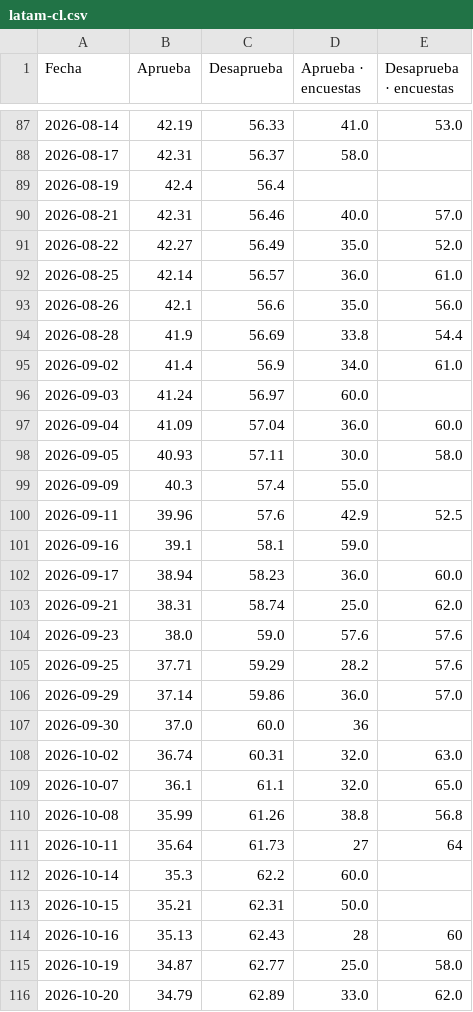
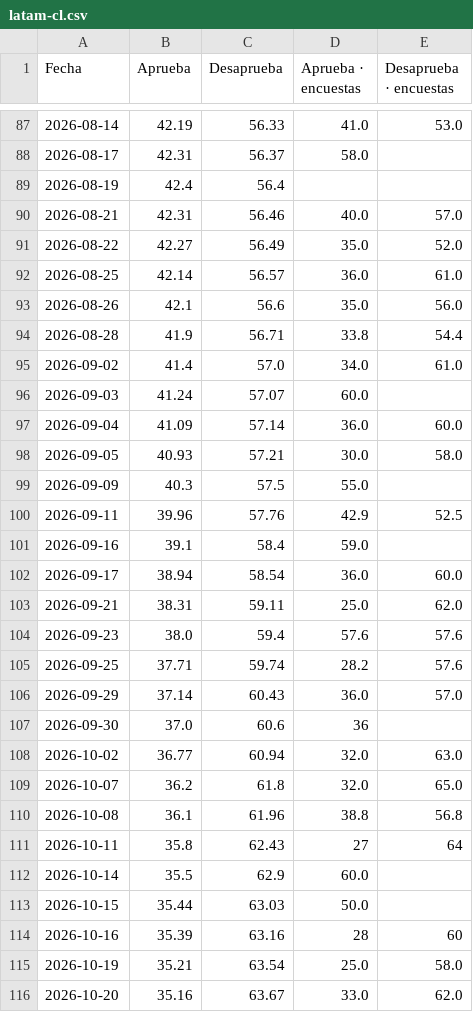
Before and after one commit to franciscolivero/ArgentinaPoliticalMonitor, a CSV file: charts_data/latam-cl.csv, drawn as a sheet; only a part is shown, gaps mark what is left out; the diff covers the shown part only.

```diff
--- a/charts_data/latam-cl.csv
+++ b/charts_data/latam-cl.csv
@@ -93,24 +93,24 @@ Fecha,Aprueba,Desaprueba,Aprueba · encuestas,Desaprueba · encuestas
 2026-08-26,42.1,56.6,35.0,56.0
-2026-08-28,41.9,56.69,33.8,54.4
-2026-09-02,41.4,56.9,34.0,61.0
-2026-09-03,41.24,56.97,60.0,
-2026-09-04,41.09,57.04,36.0,60.0
-2026-09-05,40.93,57.11,30.0,58.0
-2026-09-09,40.3,57.4,55.0,
-2026-09-11,39.96,57.6,42.9,52.5
-2026-09-16,39.1,58.1,59.0,
-2026-09-17,38.94,58.23,36.0,60.0
-2026-09-21,38.31,58.74,25.0,62.0
-2026-09-23,38.0,59.0,57.6,57.6
-2026-09-25,37.71,59.29,28.2,57.6
-2026-09-29,37.14,59.86,36.0,57.0
-2026-09-30,37.0,60.0,36,
-2026-10-02,36.74,60.31,32.0,63.0
-2026-10-07,36.1,61.1,32.0,65.0
-2026-10-08,35.99,61.26,38.8,56.8
-2026-10-11,35.64,61.73,27,64
-2026-10-14,35.3,62.2,60.0,
-2026-10-15,35.21,62.31,50.0,
-2026-10-16,35.13,62.43,28,60
-2026-10-19,34.87,62.77,25.0,58.0
-2026-10-20,34.79,62.89,33.0,62.0
+2026-08-28,41.9,56.71,33.8,54.4
+2026-09-02,41.4,57.0,34.0,61.0
+2026-09-03,41.24,57.07,60.0,
+2026-09-04,41.09,57.14,36.0,60.0
+2026-09-05,40.93,57.21,30.0,58.0
+2026-09-09,40.3,57.5,55.0,
+2026-09-11,39.96,57.76,42.9,52.5
+2026-09-16,39.1,58.4,59.0,
+2026-09-17,38.94,58.54,36.0,60.0
+2026-09-21,38.31,59.11,25.0,62.0
+2026-09-23,38.0,59.4,57.6,57.6
+2026-09-25,37.71,59.74,28.2,57.6
+2026-09-29,37.14,60.43,36.0,57.0
+2026-09-30,37.0,60.6,36,
+2026-10-02,36.77,60.94,32.0,63.0
+2026-10-07,36.2,61.8,32.0,65.0
+2026-10-08,36.1,61.96,38.8,56.8
+2026-10-11,35.8,62.43,27,64
+2026-10-14,35.5,62.9,60.0,
+2026-10-15,35.44,63.03,50.0,
+2026-10-16,35.39,63.16,28,60
+2026-10-19,35.21,63.54,25.0,58.0
+2026-10-20,35.16,63.67,33.0,62.0
```
Also changed, not shown: 2 added rows and 23 edited cells elsewhere in this file, charts_data/ar-approval.csv, charts_data/ar-forecast.csv, 9 other files.
